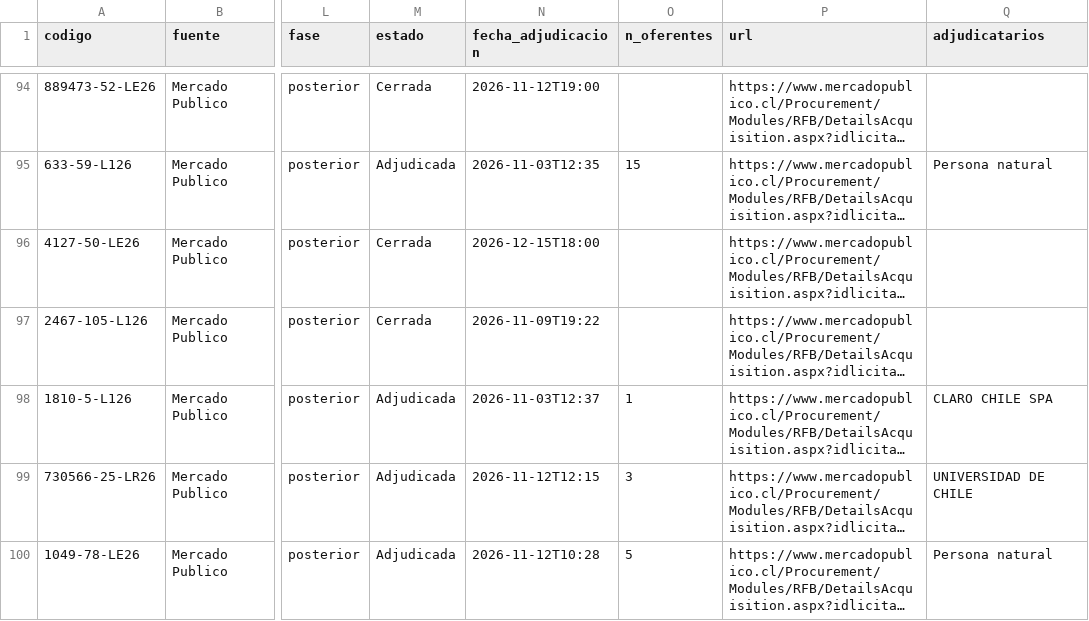
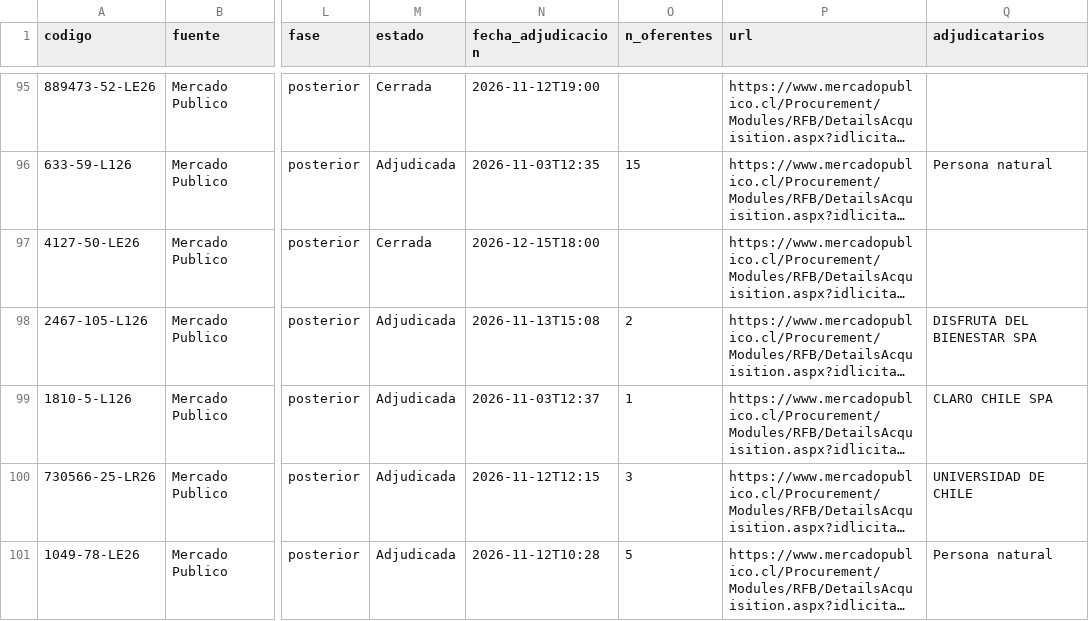
Before and after one commit to romedinag-tech/licitaciones, a CSV file: data/resultados.csv, drawn as a sheet; only a part is shown, gaps mark what is left out; long unchanged cells end in …; addresses are those after the commit; the diff covers the shown part only; the diff names each change by its address in the sheet, - before the commit and + after, or states it on an @@ line.

```diff
--- a/data/resultados.csv
+++ b/data/resultados.csv
-M98 (estado): Cerrada
+M98 (estado): Adjudicada
-N98 (fecha_adjudicacion): 2026-11-09T19:22
+N98 (fecha_adjudicacion): 2026-11-13T15:08
-O98 (n_oferentes): (empty)
+O98 (n_oferentes): 2
-Q98 (adjudicatarios): (empty)
+Q98 (adjudicatarios): DISFRUTA DEL BIENESTAR SPA
```
Also changed, not shown: 2 added rows, 1 removed row and 9 edited cells elsewhere in this file, 2 other files.
